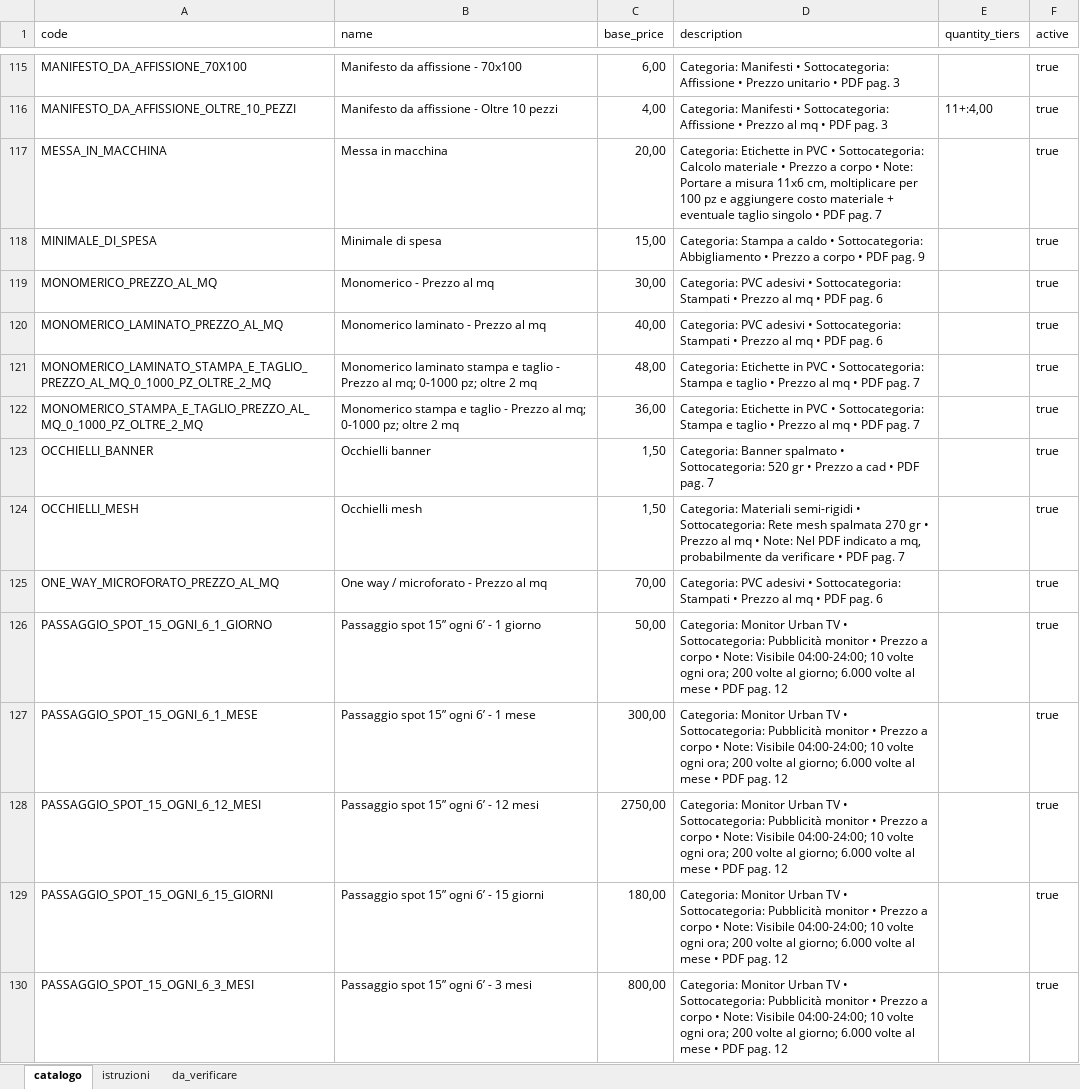
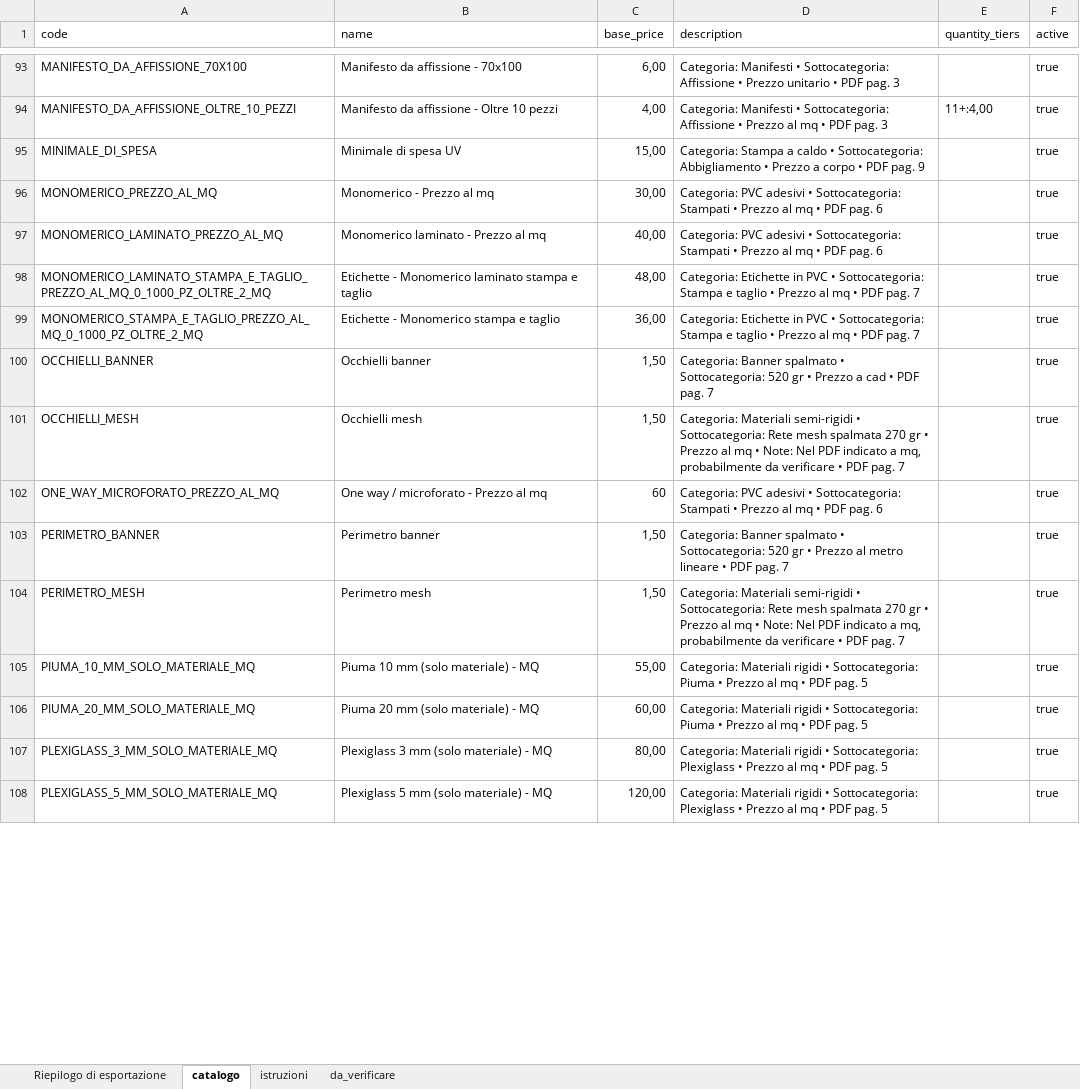
Before and after one commit to Fedo28/28Print_Gestionale, an Excel workbook: catalogo_servizi_template.xlsx, sheet catalogo, drawn as a sheet; only a part is shown, gaps mark what is left out; the shorter side is filled out with more unchanged rows; values as stored, in another font and other column widths than the file's, no cell formats; table styles not drawn; removed rows and columns are numbered as before the commit, all else as after; the diff covers the shown part only; the diff names each change by its address in the sheet, - before the commit and + after, or states it on an @@ line.

Commit message:
catalogo fix

```diff
--- a/catalogo_servizi_template.xlsx (sheet catalogo)
+++ b/catalogo_servizi_template.xlsx (sheet catalogo)
+sheet tab: Riepilogo di esportazione
-row 117: MESSA_IN_MACCHINA | Messa in macchina | 20,00 | Categoria: Etichette in PVC • Sottocategoria: Calcolo materiale • Prezzo a corpo • Note: Portare a misura 11x6 cm, moltiplicare per 100 pz e aggiungere costo materiale + eventuale taglio singolo • PDF pag. 7 |  | true
-B95 (name): Minimale di spesa
+B95 (name): Minimale di spesa UV
-B98 (name): Monomerico laminato stampa e taglio - Prezzo al mq; 0-1000 pz; oltre 2 mq
+B98 (name): Etichette - Monomerico laminato stampa e taglio
-B99 (name): Monomerico stampa e taglio - Prezzo al mq; 0-1000 pz; oltre 2 mq
+B99 (name): Etichette - Monomerico stampa e taglio
-C102 (base_price): 70,00
+C102 (base_price): 60
-row 126: PASSAGGIO_SPOT_15_OGNI_6_1_GIORNO | Passaggio spot 15” ogni 6’ - 1 giorno | 50,00 | Categoria: Monitor Urban TV • Sottocategoria: Pubblicità monitor • Prezzo a corpo • Note: Visibile 04:00-24:00; 10 volte ogni ora; 200 volte al giorno; 6.000 volte al mese • PDF pag. 12 |  | true
-row 127: PASSAGGIO_SPOT_15_OGNI_6_1_MESE | Passaggio spot 15” ogni 6’ - 1 mese | 300,00 | Categoria: Monitor Urban TV • Sottocategoria: Pubblicità monitor • Prezzo a corpo • Note: Visibile 04:00-24:00; 10 volte ogni ora; 200 volte al giorno; 6.000 volte al mese • PDF pag. 12 |  | true
-row 128: PASSAGGIO_SPOT_15_OGNI_6_12_MESI | Passaggio spot 15” ogni 6’ - 12 mesi | 2750,00 | Categoria: Monitor Urban TV • Sottocategoria: Pubblicità monitor • Prezzo a corpo • Note: Visibile 04:00-24:00; 10 volte ogni ora; 200 volte al giorno; 6.000 volte al mese • PDF pag. 12 |  | true
-row 129: PASSAGGIO_SPOT_15_OGNI_6_15_GIORNI | Passaggio spot 15” ogni 6’ - 15 giorni | 180,00 | Categoria: Monitor Urban TV • Sottocategoria: Pubblicità monitor • Prezzo a corpo • Note: Visibile 04:00-24:00; 10 volte ogni ora; 200 volte al giorno; 6.000 volte al mese • PDF pag. 12 |  | true
-row 130: PASSAGGIO_SPOT_15_OGNI_6_3_MESI | Passaggio spot 15” ogni 6’ - 3 mesi | 800,00 | Categoria: Monitor Urban TV • Sottocategoria: Pubblicità monitor • Prezzo a corpo • Note: Visibile 04:00-24:00; 10 volte ogni ora; 200 volte al giorno; 6.000 volte al mese • PDF pag. 12 |  | true
```
Also changed, not shown: 36 removed rows and 56 edited cells elsewhere in this sheet, sheet da_verificare, sheet istruzioni, cell formats, 2 other files.
